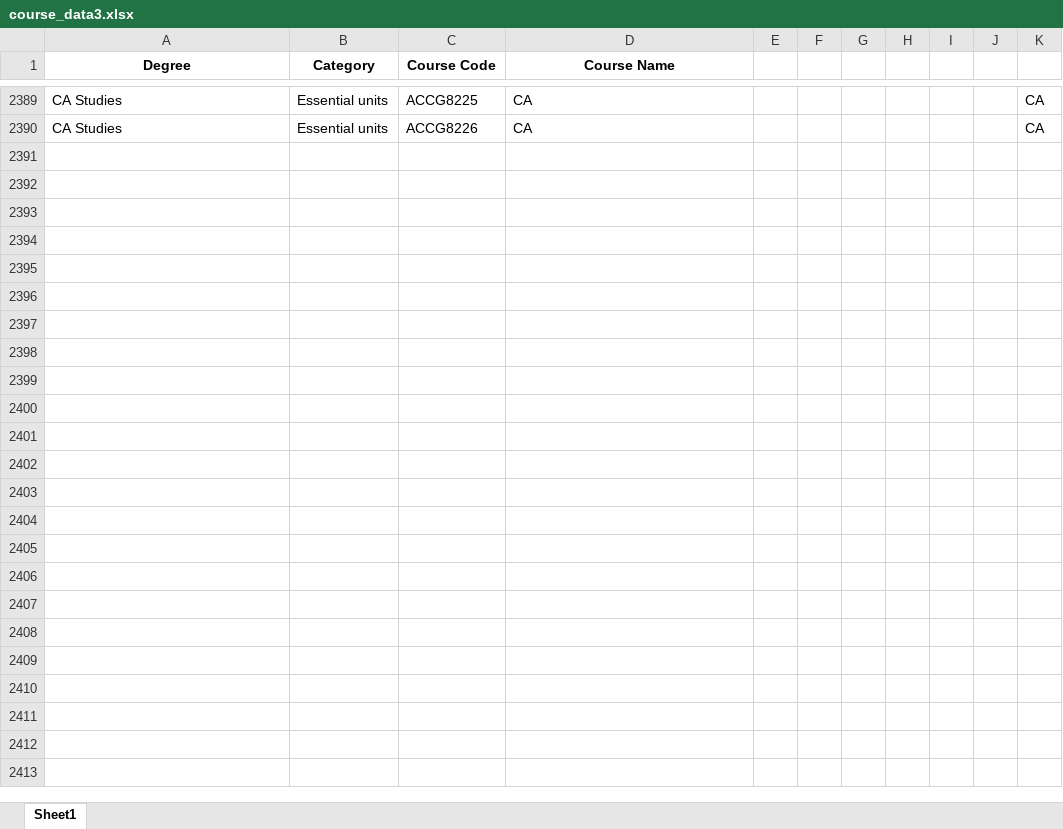
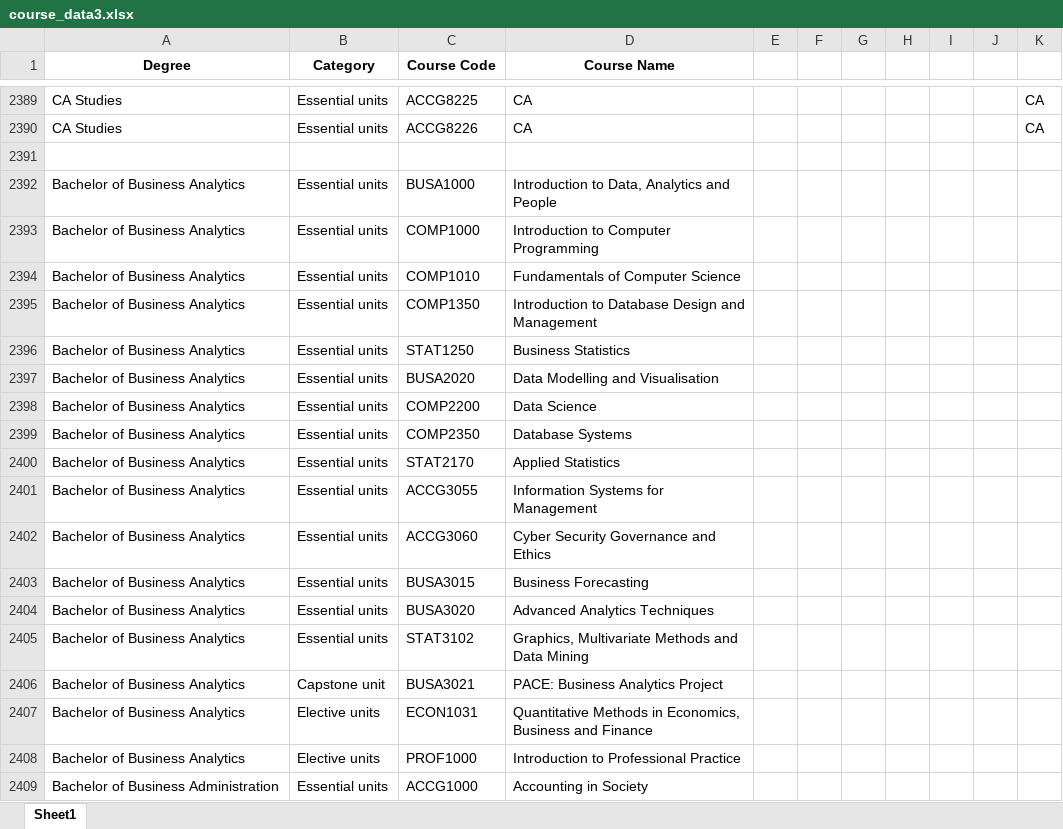
Before and after one commit to peterlqs/Mac-Units, an Excel workbook: course_data3.xlsx, sheet Sheet1, drawn as a sheet; only a part is shown, gaps mark what is left out; values as stored, in another font and other column widths than the file's, no borders; the diff covers the shown part only; the diff names each change by its address in the sheet, - before the commit and + after, or states it on an @@ line.

Commit message:
update data

```diff
--- a/course_data3.xlsx (sheet Sheet1)
+++ b/course_data3.xlsx (sheet Sheet1)
+row 2391: (empty)
+row 2392: Bachelor of Business Analytics | Essential units | BUSA1000 | Introduction to Data, Analytics and People
+row 2393: Bachelor of Business Analytics | Essential units | COMP1000 | Introduction to Computer Programming
+row 2394: Bachelor of Business Analytics | Essential units | COMP1010 | Fundamentals of Computer Science
+row 2395: Bachelor of Business Analytics | Essential units | COMP1350 | Introduction to Database Design and Management
+row 2396: Bachelor of Business Analytics | Essential units | STAT1250 | Business Statistics
+row 2397: Bachelor of Business Analytics | Essential units | BUSA2020 | Data Modelling and Visualisation
+row 2398: Bachelor of Business Analytics | Essential units | COMP2200 | Data Science
+row 2399: Bachelor of Business Analytics | Essential units | COMP2350 | Database Systems
+row 2400: Bachelor of Business Analytics | Essential units | STAT2170 | Applied Statistics
+row 2401: Bachelor of Business Analytics | Essential units | ACCG3055 | Information Systems for Management
+row 2402: Bachelor of Business Analytics | Essential units | ACCG3060 | Cyber Security Governance and Ethics
+row 2403: Bachelor of Business Analytics | Essential units | BUSA3015 | Business Forecasting
+row 2404: Bachelor of Business Analytics | Essential units | BUSA3020 | Advanced Analytics Techniques
+row 2405: Bachelor of Business Analytics | Essential units | STAT3102 | Graphics, Multivariate Methods and Data Mining
+row 2406: Bachelor of Business Analytics | Capstone unit | BUSA3021 | PACE: Business Analytics Project
+row 2407: Bachelor of Business Analytics | Elective units | ECON1031 | Quantitative Methods in Economics, Business and Finance
+row 2408: Bachelor of Business Analytics | Elective units | PROF1000 | Introduction to Professional Practice
+row 2409: Bachelor of Business Administration | Essential units | ACCG1000 | Accounting in Society
```
Also changed, not shown: 17 added rows elsewhere in this sheet, 2 other files.
